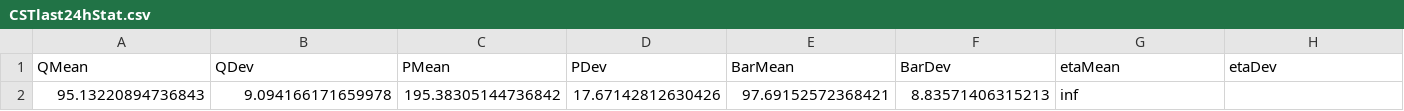
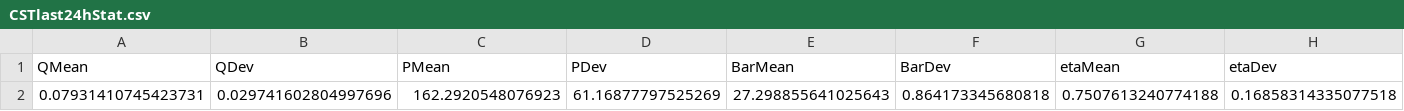
Before and after one commit to ZilioStefano/ZNews24, a CSV file: CSTlast24hStat.csv, drawn as a sheet; only a part is shown; removed rows and columns are numbered as before the commit, all else as after; rows hold the shown columns only; the diff names each change by its address in the sheet, - before the commit and + after, or states it on an @@ line.

```diff
--- a/CSTlast24hStat.csv
+++ b/CSTlast24hStat.csv
-row 2: 95.13220894736843 | 9.094166171659978 | 195.38305144736842 | 17.67142812630426 | 97.69152572368421 | 8.83571406315213 | inf
+row 2: 0.07931410745423731 | 0.029741602804997696 | 162.2920548076923 | 61.16877797525269 | 27.298855641025643 | 0.864173345680818 | 0.7507613240774188 | 0.16858314335077518
```
Also changed, not shown: CSTMonthStat.csv, CSTYearStat.csv, 54 other files.
